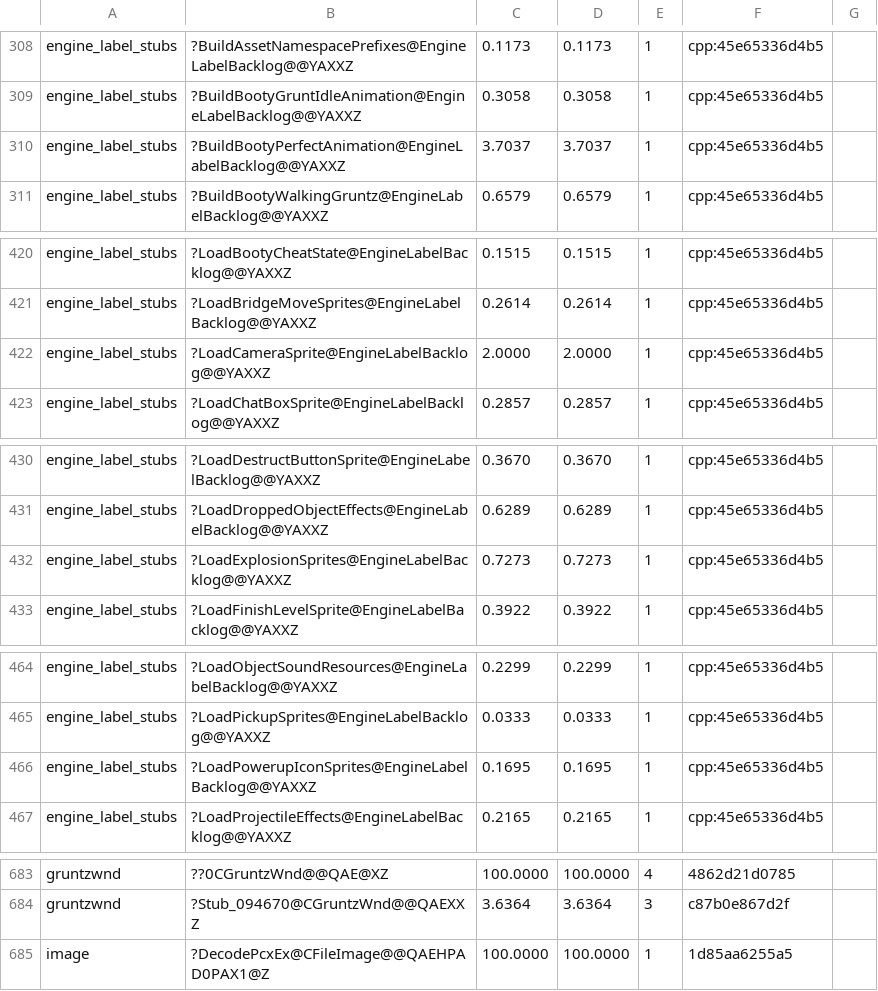
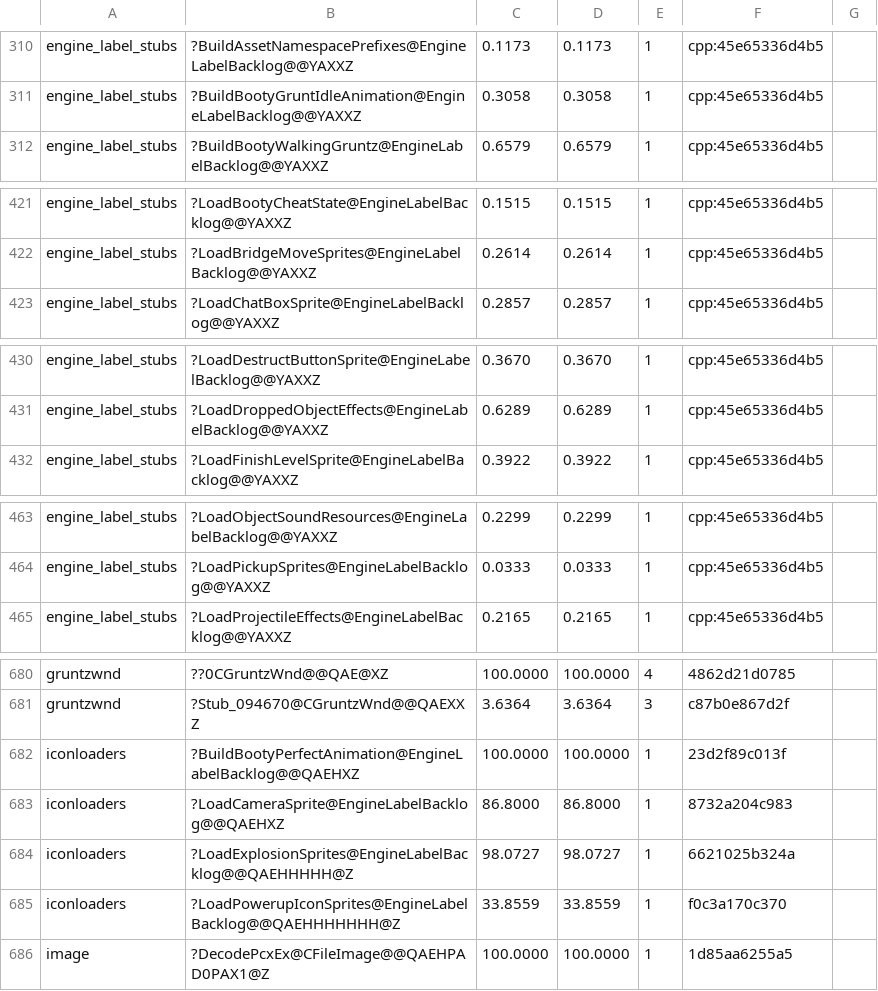
Before and after one commit to sushi-shi/gruntz-decomp, a TSV file: config/match_baseline.tsv, drawn as a sheet; only a part is shown, gaps mark what is left out; the diff covers the shown part only.

```diff
--- a/config/match_baseline.tsv
+++ b/config/match_baseline.tsv
@@ -309,3 +311,2 @@ engine_label_stubs	?BuildAssetNamespacePrefixes@EngineLabelBacklog@@YAXXZ	0.1173
 engine_label_stubs	?BuildBootyGruntIdleAnimation@EngineLabelBacklog@@YAXXZ	0.3058	0.3058	1	cpp:45e65336d4b5
-engine_label_stubs	?BuildBootyPerfectAnimation@EngineLabelBacklog@@YAXXZ	3.7037	3.7037	1	cpp:45e65336d4b5
 engine_label_stubs	?BuildBootyWalkingGruntz@EngineLabelBacklog@@YAXXZ	0.6579	0.6579	1	cpp:45e65336d4b5
@@ -421,3 +422,2 @@ engine_label_stubs	?LoadBootyCheatState@EngineLabelBacklog@@YAXXZ	0.1515	0.1515
 engine_label_stubs	?LoadBridgeMoveSprites@EngineLabelBacklog@@YAXXZ	0.2614	0.2614	1	cpp:45e65336d4b5
-engine_label_stubs	?LoadCameraSprite@EngineLabelBacklog@@YAXXZ	2.0000	2.0000	1	cpp:45e65336d4b5
 engine_label_stubs	?LoadChatBoxSprite@EngineLabelBacklog@@YAXXZ	0.2857	0.2857	1	cpp:45e65336d4b5
@@ -431,3 +431,2 @@ engine_label_stubs	?LoadDestructButtonSprite@EngineLabelBacklog@@YAXXZ	0.3670	0.
 engine_label_stubs	?LoadDroppedObjectEffects@EngineLabelBacklog@@YAXXZ	0.6289	0.6289	1	cpp:45e65336d4b5
-engine_label_stubs	?LoadExplosionSprites@EngineLabelBacklog@@YAXXZ	0.7273	0.7273	1	cpp:45e65336d4b5
 engine_label_stubs	?LoadFinishLevelSprite@EngineLabelBacklog@@YAXXZ	0.3922	0.3922	1	cpp:45e65336d4b5
@@ -465,3 +464,2 @@ engine_label_stubs	?LoadObjectSoundResources@EngineLabelBacklog@@YAXXZ	0.2299	0.
 engine_label_stubs	?LoadPickupSprites@EngineLabelBacklog@@YAXXZ	0.0333	0.0333	1	cpp:45e65336d4b5
-engine_label_stubs	?LoadPowerupIconSprites@EngineLabelBacklog@@YAXXZ	0.1695	0.1695	1	cpp:45e65336d4b5
 engine_label_stubs	?LoadProjectileEffects@EngineLabelBacklog@@YAXXZ	0.2165	0.2165	1	cpp:45e65336d4b5
@@ -684,2 +681,6 @@ gruntzwnd	??0CGruntzWnd@@QAE@XZ	100.0000	100.0000	4	4862d21d0785
 gruntzwnd	?Stub_094670@CGruntzWnd@@QAEXXZ	3.6364	3.6364	3	c87b0e867d2f
+iconloaders	?BuildBootyPerfectAnimation@EngineLabelBacklog@@QAEHXZ	100.0000	100.0000	1	23d2f89c013f
+iconloaders	?LoadCameraSprite@EngineLabelBacklog@@QAEHXZ	86.8000	86.8000	1	8732a204c983
+iconloaders	?LoadExplosionSprites@EngineLabelBacklog@@QAEHHHHH@Z	98.0727	98.0727	1	6621025b324a
+iconloaders	?LoadPowerupIconSprites@EngineLabelBacklog@@QAEHHHHHHH@Z	33.8559	33.8559	1	f0c3a170c370
 image	?DecodePcxEx@CFileImage@@QAEHPAD0PAX1@Z	100.0000	100.0000	1	1d85aa6255a5
```
Also changed, not shown: 3 added rows, 1 removed row and 1 edited cell elsewhere in this file, 6 other files.
